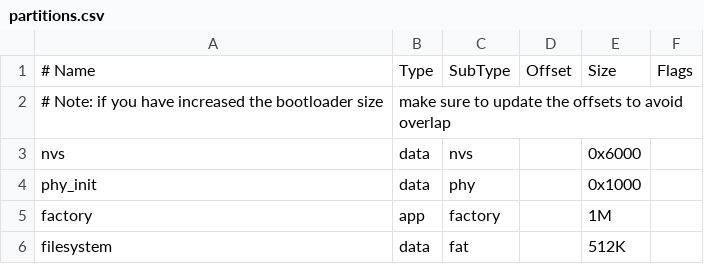
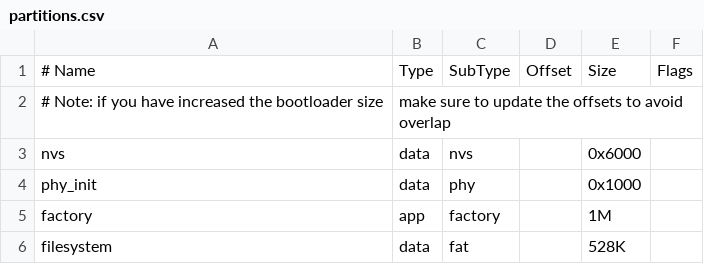
Before and after one commit to tbuen/audio-esp, a CSV file: partitions.csv, drawn as a sheet.

```diff
--- a/partitions.csv
+++ b/partitions.csv
@@ -5,2 +5,2 @@ phy_init,    data, phy,     ,        0x1000,
 factory,     app,  factory, ,        1M,
-filesystem,  data, fat,     ,        512K,
+filesystem,  data, fat,     ,        528K,
```
Also changed, not shown: 6 other files.
